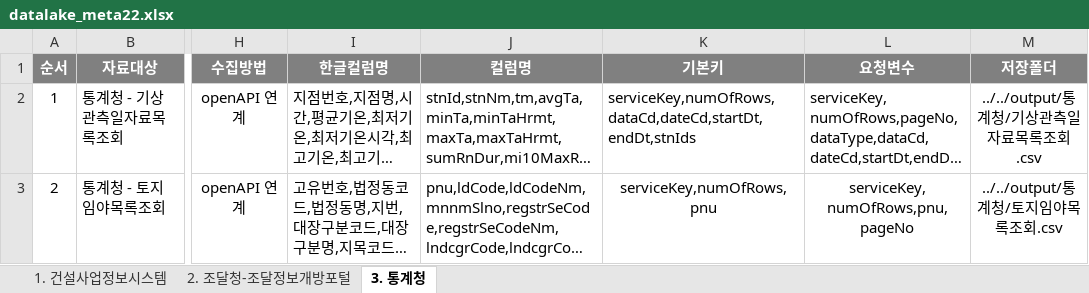
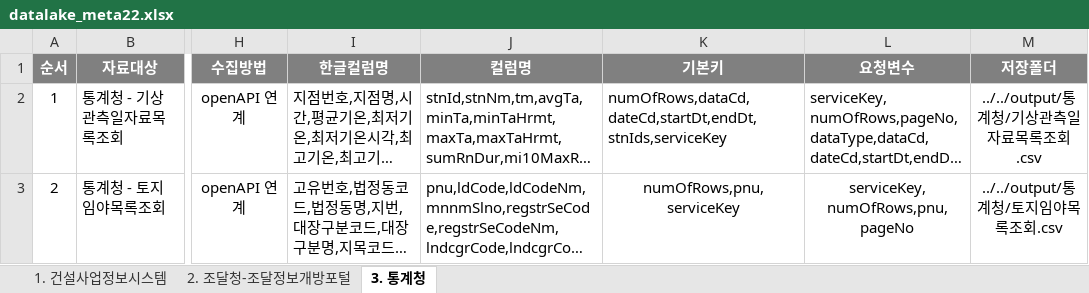
Before and after one commit to hyokwan/python_automation, an Excel workbook: apiScrapy/input/datalake_meta22.xlsx, sheet 3. 통계청, drawn as a sheet; only a part is shown, gaps mark what is left out; long unchanged cells end in …; values as stored, in another font and other column widths than the file's, no borders; the diff covers the shown part only; the diff names each change by its address in the sheet, - before the commit and + after, or states it on an @@ line.

```diff
--- a/apiScrapy/input/datalake_meta22.xlsx (sheet 3. 통계청)
+++ b/apiScrapy/input/datalake_meta22.xlsx (sheet 3. 통계청)
-K2 (기본키): serviceKey,numOfRows,dataCd,dateCd,startDt,endDt,stnIds
+K2 (기본키): numOfRows,dataCd,dateCd,startDt,endDt,stnIds,serviceKey
-K3 (기본키): serviceKey,numOfRows,pnu
+K3 (기본키): numOfRows,pnu,serviceKey
```
Also changed, not shown: 5 edited cells elsewhere in this sheet, sheet 2. 조달청-조달정보개방포털, sheet 1. 건설사업정보시스템, 10 other files.
